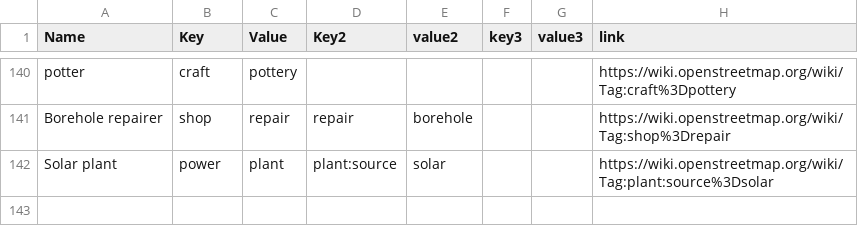
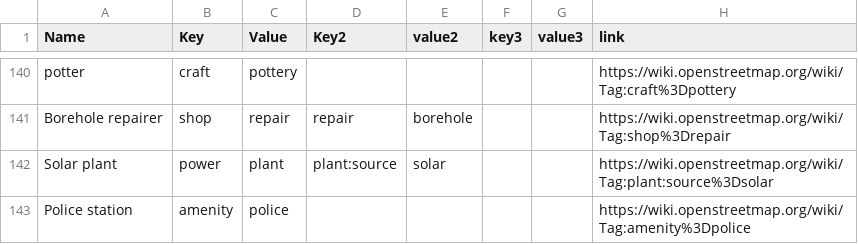
Before and after one commit to IntegrationEE/NESPII-Data-Import-Attachments, a CSV file: shp2osm/taglist.csv, drawn as a sheet; only a part is shown, gaps mark what is left out.

Commit message:
Update taglist.csv

```diff
--- a/shp2osm/taglist.csv
+++ b/shp2osm/taglist.csv
@@ -142 +142,2 @@ Borehole repairer,shop,repair,repair,borehole,,,https://wiki.openstreetmap.org/w
 Solar plant,power,plant,plant:source,solar,,,https://wiki.openstreetmap.org/wiki/Tag:plant:source%3Dsolar
+Police station,amenity,police,,,,,https://wiki.openstreetmap.org/wiki/Tag:amenity%3Dpolice
```
